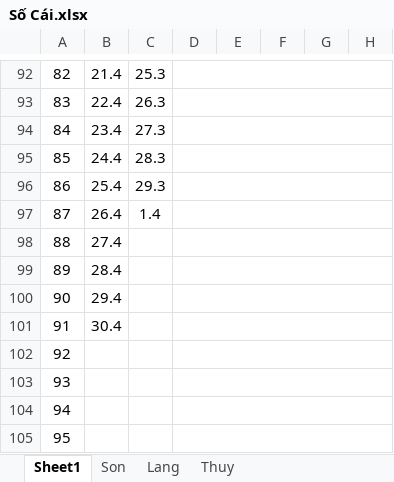
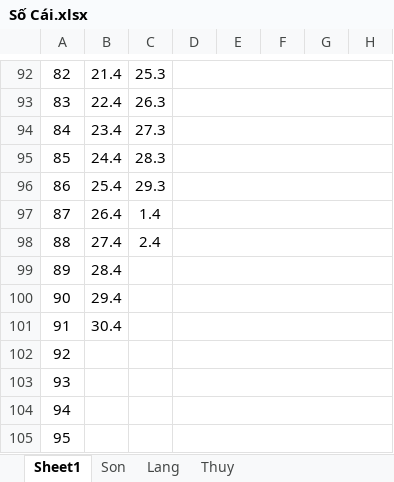
Before and after one commit to Hubitga/Hubito, an Excel workbook: Số Cái.xlsx, sheet Sheet1, drawn as a sheet; only a part is shown, gaps mark what is left out; values as stored, in another font and other column widths than the file's, no borders; the diff names each change by its address in the sheet, - before the commit and + after, or states it on an @@ line.

```diff
--- a/Số Cái.xlsx (sheet Sheet1)
+++ b/Số Cái.xlsx (sheet Sheet1)
-C98: (empty)
+C98: 2.4
```
Also changed, not shown: sheet Son, sheet Lang, sheet Thuy.
